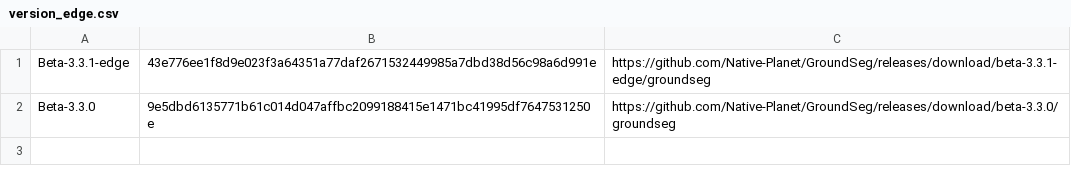
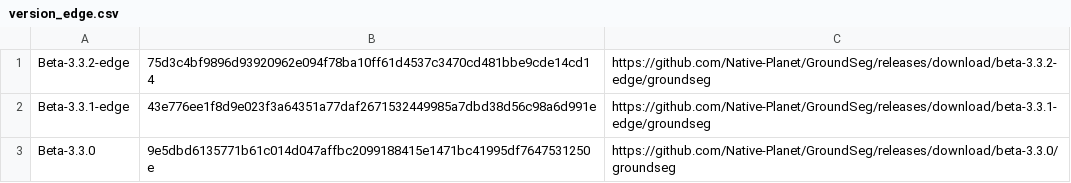
Before and after one commit to Native-Planet/GroundSeg, a CSV file: release/version_edge.csv, drawn as a sheet.

Commit message:
fixed typo

```diff
--- a/release/version_edge.csv
+++ b/release/version_edge.csv
@@ -1 +1,2 @@
+Beta-3.3.2-edge,75d3c4bf9896d93920962e094f78ba10ff61d4537c3470cd481bbe9cde14cd14,https://github.com/Native-Planet/GroundSeg/releases/download/beta-3.3.2-edge/groundseg
 Beta-3.3.1-edge,43e776ee1f8d9e023f3a64351a77daf2671532449985a7dbd38d56c98a6d991e,https://github.com/Native-Planet/GroundSeg/releases/download/beta-3.3.1-edge/groundseg
```
Also changed, not shown: 4 other files.
